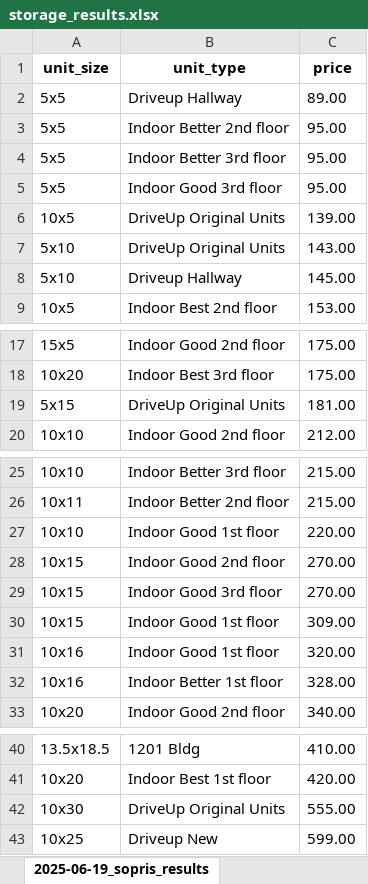
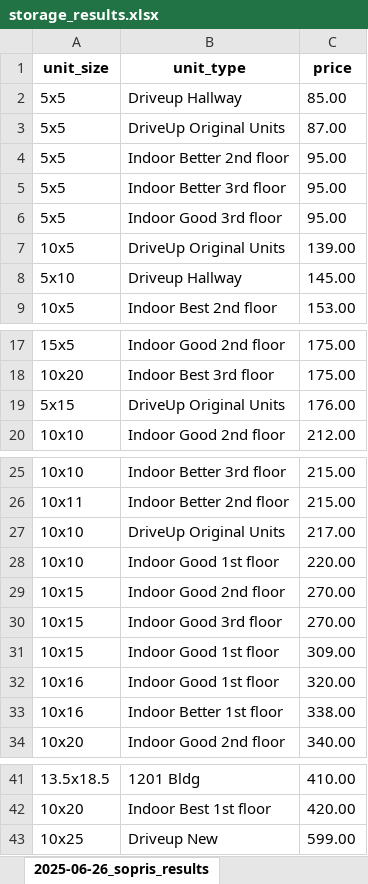
Before and after one commit to twdatascience/web-scraping-project, an Excel workbook: storage_results.xlsx, sheet 2025-06-26_sopris_results, drawn as a sheet; only a part is shown, gaps mark what is left out; values as stored, in another font and other column widths than the file's, no borders; removed rows and columns are numbered as before the commit, all else as after; the diff names each change by its address in the sheet, - before the commit and + after, or states it on an @@ line.

```diff
--- a/storage_results.xlsx (sheet 2025-06-26_sopris_results)
+++ b/storage_results.xlsx (sheet 2025-06-26_sopris_results)
-sheet tab: 2025-06-19_sopris_results
+sheet tab: 2025-06-26_sopris_results
-C2 (price): 89.00
+C2 (price): 85.00
+row 3: 5x5 | DriveUp Original Units | 87.00
-row 7: 5x10 | DriveUp Original Units | 143.00
-C19 (price): 181.00
+C19 (price): 176.00
+row 27: 10x10 | DriveUp Original Units | 217.00
-C33 (price): 328.00
+C33 (price): 338.00
-row 42: 10x30 | DriveUp Original Units | 555.00
```
Also changed, not shown: sheet 2025-06-26_storage_mart_results, sheet 2025-06-26_carbondale_results, sheet 2025-06-26_storquest_results, other sheet tabs, 46 other files.
